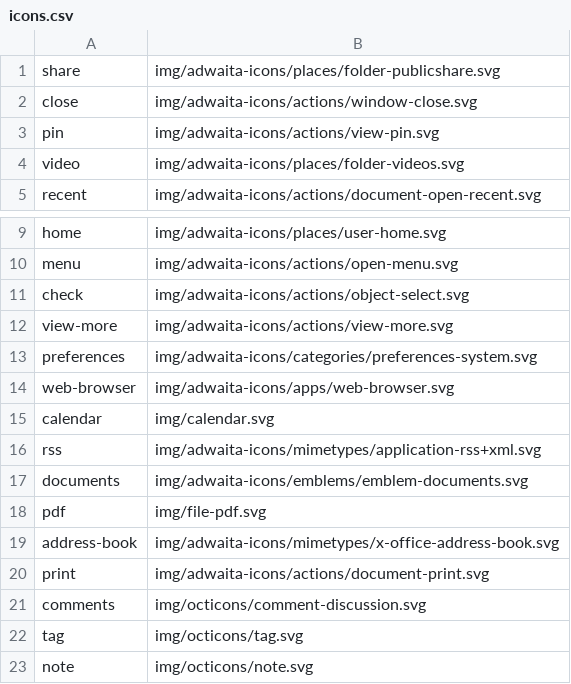
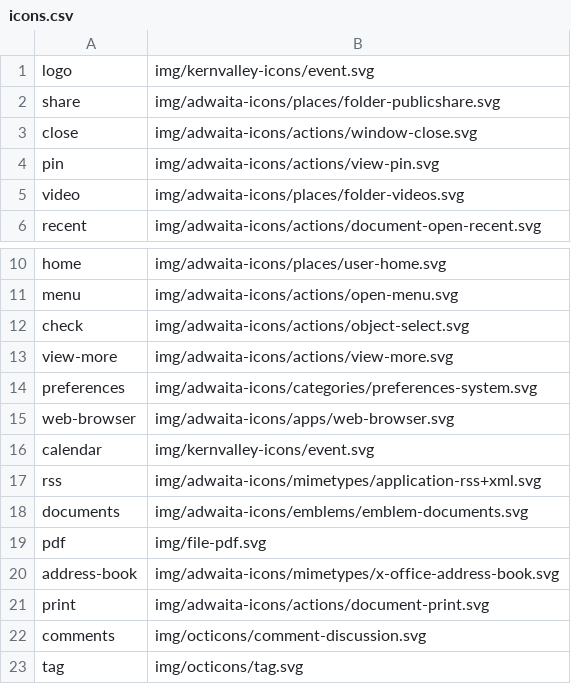
Before and after one commit to kernvalley/events.kernvalley.us, a CSV file: img/icons.csv, drawn as a sheet; only a part is shown, gaps mark what is left out; the shorter side is filled out with more unchanged rows.

Commit message:
Fix site logo

```diff
--- a/img/icons.csv
+++ b/img/icons.csv
@@ -1 +1,2 @@
+logo,img/kernvalley-icons/event.svg
 share,img/adwaita-icons/places/folder-publicshare.svg
@@ -14,3 +15,3 @@ preferences,img/adwaita-icons/categories/preferences-system.svg
 web-browser,img/adwaita-icons/apps/web-browser.svg
-calendar,img/calendar.svg
+calendar,img/kernvalley-icons/event.svg
 rss,img/adwaita-icons/mimetypes/application-rss+xml.svg
```
